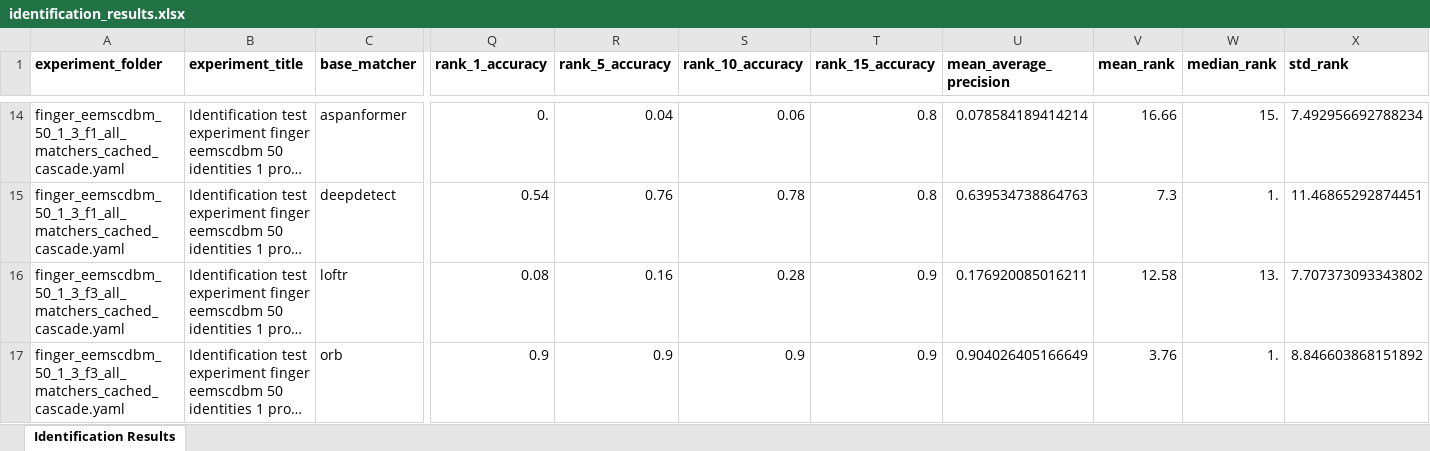
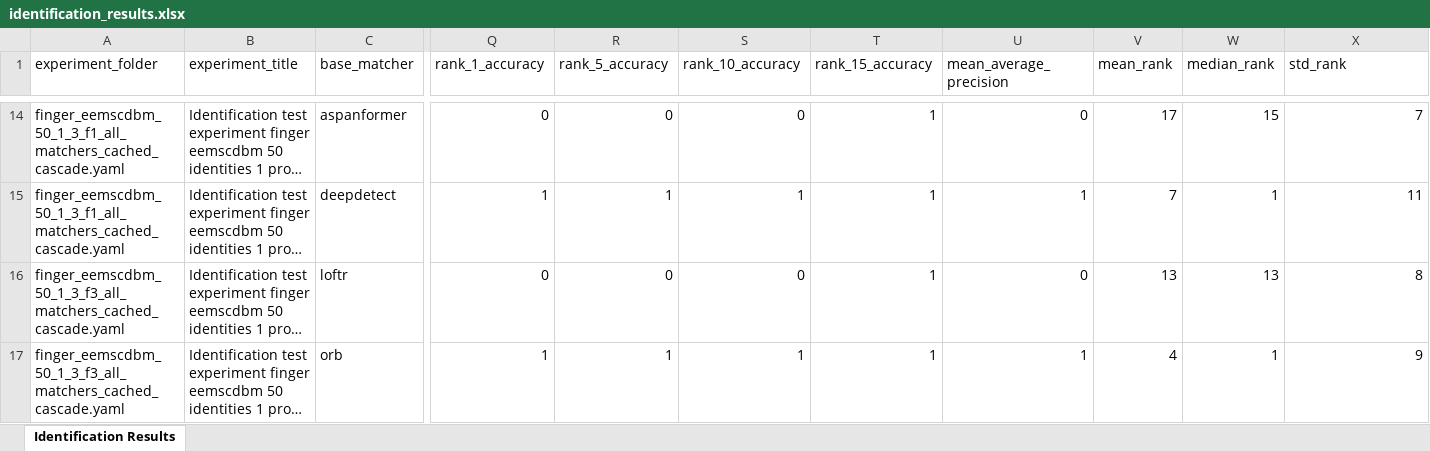
Before and after one commit to SebastianChupac/DP, an Excel workbook: bioverify/results/identification_results.xlsx, sheet Identification Results, drawn as a sheet; only a part is shown, gaps mark what is left out; long unchanged cells end in …; values as stored, in another font and other column widths than the file's, no borders; the diff covers the shown part only; the diff names each change by its address in the sheet, - before the commit and + after, or states it on an @@ line.

```diff
--- a/bioverify/results/identification_results.xlsx (sheet Identification Results)
+++ b/bioverify/results/identification_results.xlsx (sheet Identification Results)
-A1:X1 bold: on
+A1:X1 bold: off
-Q14 (rank_1_accuracy): 0.
+Q14 (rank_1_accuracy): 0
-R14 (rank_5_accuracy): 0.04
+R14 (rank_5_accuracy): 0
-S14 (rank_10_accuracy): 0.06
+S14 (rank_10_accuracy): 0
-T14:T15 (rank_15_accuracy): 0.8
+T14:T15 (rank_15_accuracy): 1
-U14 (mean_average_precision): 0.078584189414214
+U14 (mean_average_precision): 0
-V14 (mean_rank): 16.66
+V14 (mean_rank): 17
-W14 (median_rank): 15.
+W14 (median_rank): 15
-X14 (std_rank): 7.492956692788234
+X14 (std_rank): 7
-Q15 (rank_1_accuracy): 0.54
+Q15 (rank_1_accuracy): 1
-R15 (rank_5_accuracy): 0.76
+R15 (rank_5_accuracy): 1
-S15 (rank_10_accuracy): 0.78
+S15 (rank_10_accuracy): 1
-U15 (mean_average_precision): 0.639534738864763
+U15 (mean_average_precision): 1
-V15 (mean_rank): 7.3
+V15 (mean_rank): 7
-W15 (median_rank): 1.
+W15 (median_rank): 1
-X15 (std_rank): 11.46865292874451
+X15 (std_rank): 11
-Q16 (rank_1_accuracy): 0.08
+Q16 (rank_1_accuracy): 0
-R16 (rank_5_accuracy): 0.16
+R16 (rank_5_accuracy): 0
-S16 (rank_10_accuracy): 0.28
+S16 (rank_10_accuracy): 0
-T16:T17 (rank_15_accuracy): 0.9
+T16:T17 (rank_15_accuracy): 1
-U16 (mean_average_precision): 0.176920085016211
+U16 (mean_average_precision): 0
-V16 (mean_rank): 12.58
+V16 (mean_rank): 13
-W16 (median_rank): 13.
+W16 (median_rank): 13
-X16 (std_rank): 7.707373093343802
+X16 (std_rank): 8
-Q17 (rank_1_accuracy): 0.9
+Q17 (rank_1_accuracy): 1
-R17 (rank_5_accuracy): 0.9
+R17 (rank_5_accuracy): 1
-S17 (rank_10_accuracy): 0.9
+S17 (rank_10_accuracy): 1
-U17 (mean_average_precision): 0.904026405166649
+U17 (mean_average_precision): 1
-V17 (mean_rank): 3.76
+V17 (mean_rank): 4
-W17 (median_rank): 1.
+W17 (median_rank): 1
-X17 (std_rank): 8.846603868151892
+X17 (std_rank): 9
```
Also changed, not shown: 639 edited cells and cell formats elsewhere in this sheet, 8 other files.
